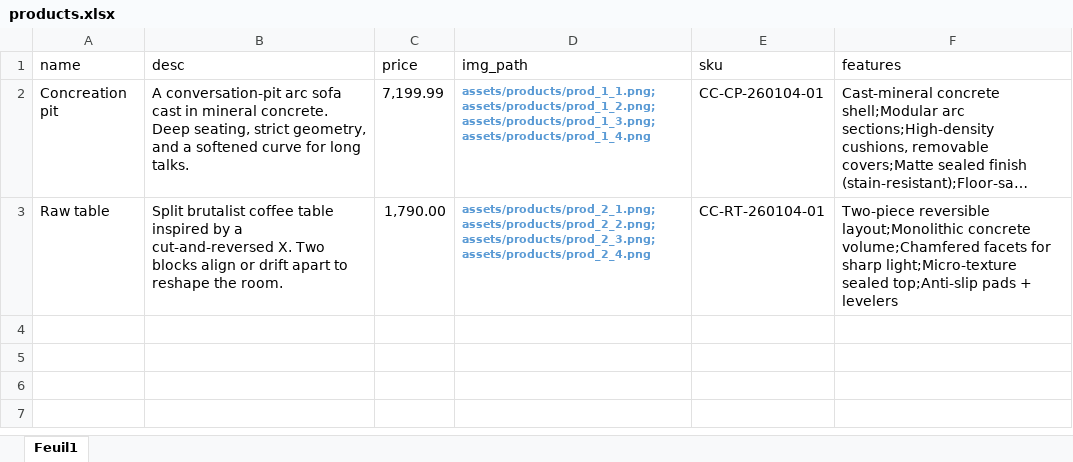
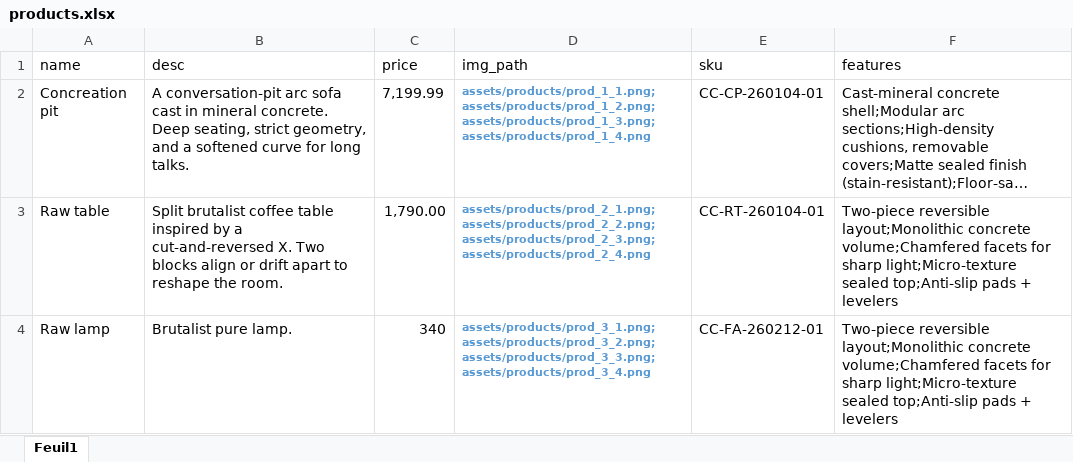
Before and after one commit to hlafaye/concreate, an Excel workbook: app/data/products.xlsx, sheet Feuil1, drawn as a sheet; long unchanged cells end in …; values as stored, in another font and other column widths than the file's, no borders; the diff names each change by its address in the sheet, - before the commit and + after, or states it on an @@ line.

```diff
--- a/app/data/products.xlsx (sheet Feuil1)
+++ b/app/data/products.xlsx (sheet Feuil1)
+row 4: Raw lamp | Brutalist pure lamp. | 340 | assets/products/prod_3_1.png;assets/products/prod_3_2.png;assets/products/prod_3_3.png;assets/products/prod_3_4.png | CC-FA-260212-01 | Two-piece reversible layout;Monolithic concrete volume;Chamfered facets for sharp light;Micro-texture sealed top;Anti-slip pads + levelers
```
Also changed, not shown: 25 other files.
